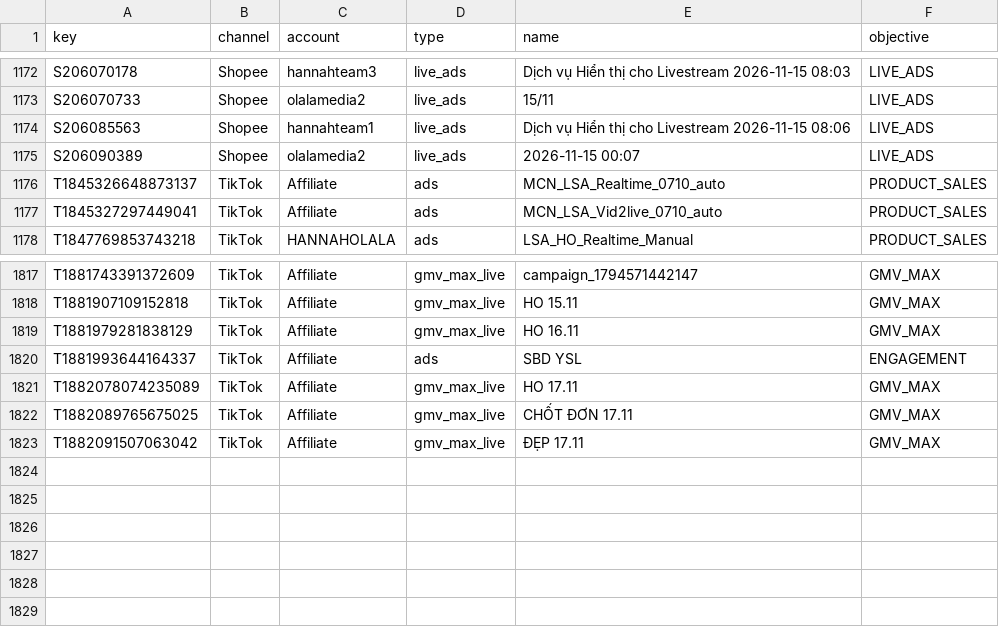
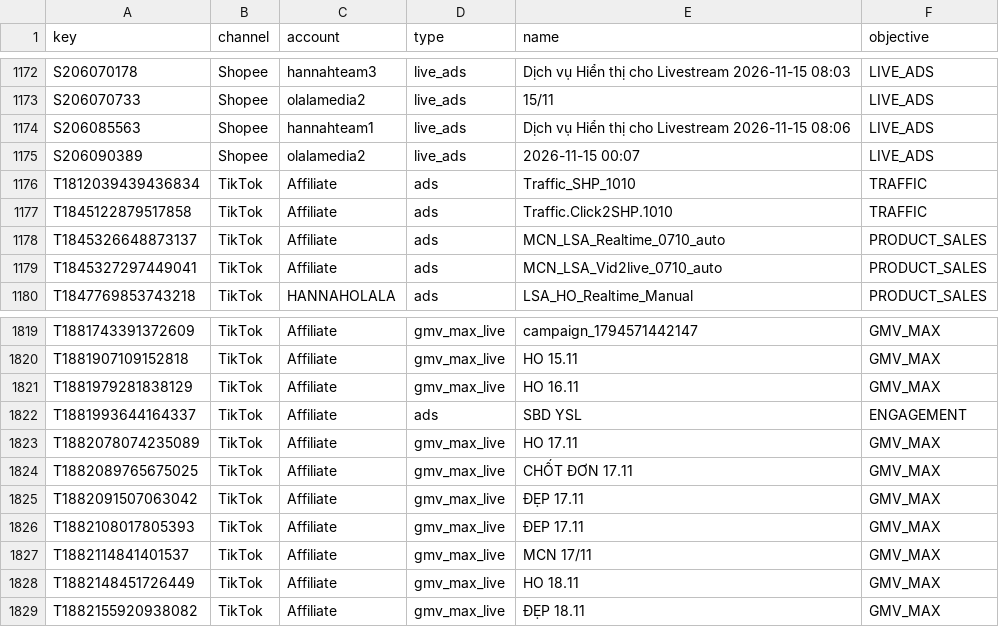
Before and after one commit to vynguyen-HO/ezs-dashboard, a CSV file: media/data/campaigns.csv, drawn as a sheet; only a part is shown, gaps mark what is left out.

```diff
--- a/media/data/campaigns.csv
+++ b/media/data/campaigns.csv
@@ -1175,2 +1175,4 @@ S206085563,Shopee,hannahteam1,live_ads,Dịch vụ Hiển thị cho Livestream 2
 S206090389,Shopee,olalamedia2,live_ads,2026-11-15 00:07,LIVE_ADS
+T1812039439436834,TikTok,Affiliate,ads,Traffic_SHP_1010,TRAFFIC
+T1845122879517858,TikTok,Affiliate,ads,Traffic.Click2SHP.1010,TRAFFIC
 T1845326648873137,TikTok,Affiliate,ads,MCN_LSA_Realtime_0710_auto,PRODUCT_SALES
@@ -1823 +1825,5 @@ T1882089765675025,TikTok,Affiliate,gmv_max_live,CHỐT ĐƠN 17.11,GMV_MAX
 T1882091507063042,TikTok,Affiliate,gmv_max_live,ĐẸP 17.11,GMV_MAX
+T1882108017805393,TikTok,Affiliate,gmv_max_live,ĐEP 17.11,GMV_MAX
+T1882114841401537,TikTok,Affiliate,gmv_max_live,MCN 17/11,GMV_MAX
+T1882148451726449,TikTok,Affiliate,gmv_max_live,HO 18.11,GMV_MAX
+T1882155920938082,TikTok,Affiliate,gmv_max_live,ĐẸP 18.11,GMV_MAX
```
Also changed, not shown: media/data/campaign_daily.csv, media/data/tiktok_live_daily.csv, 6 other files.
